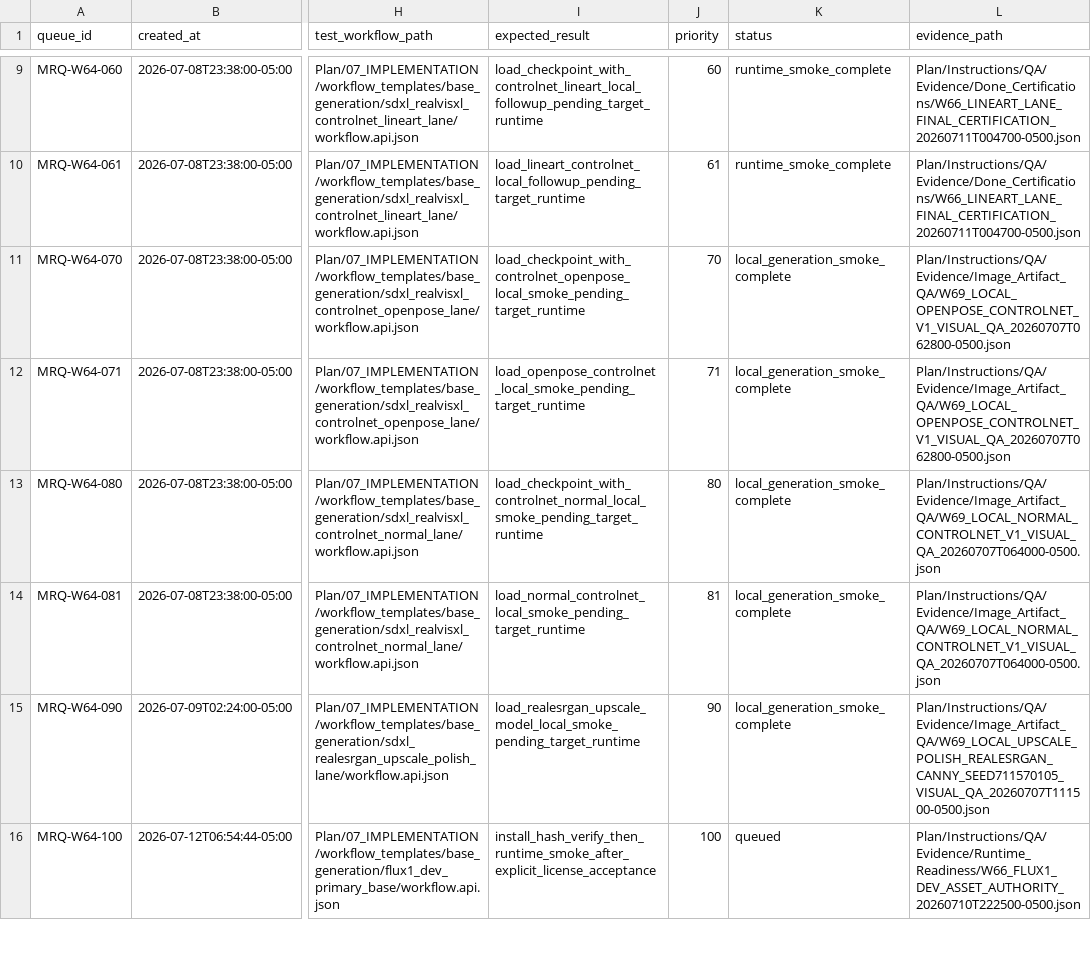
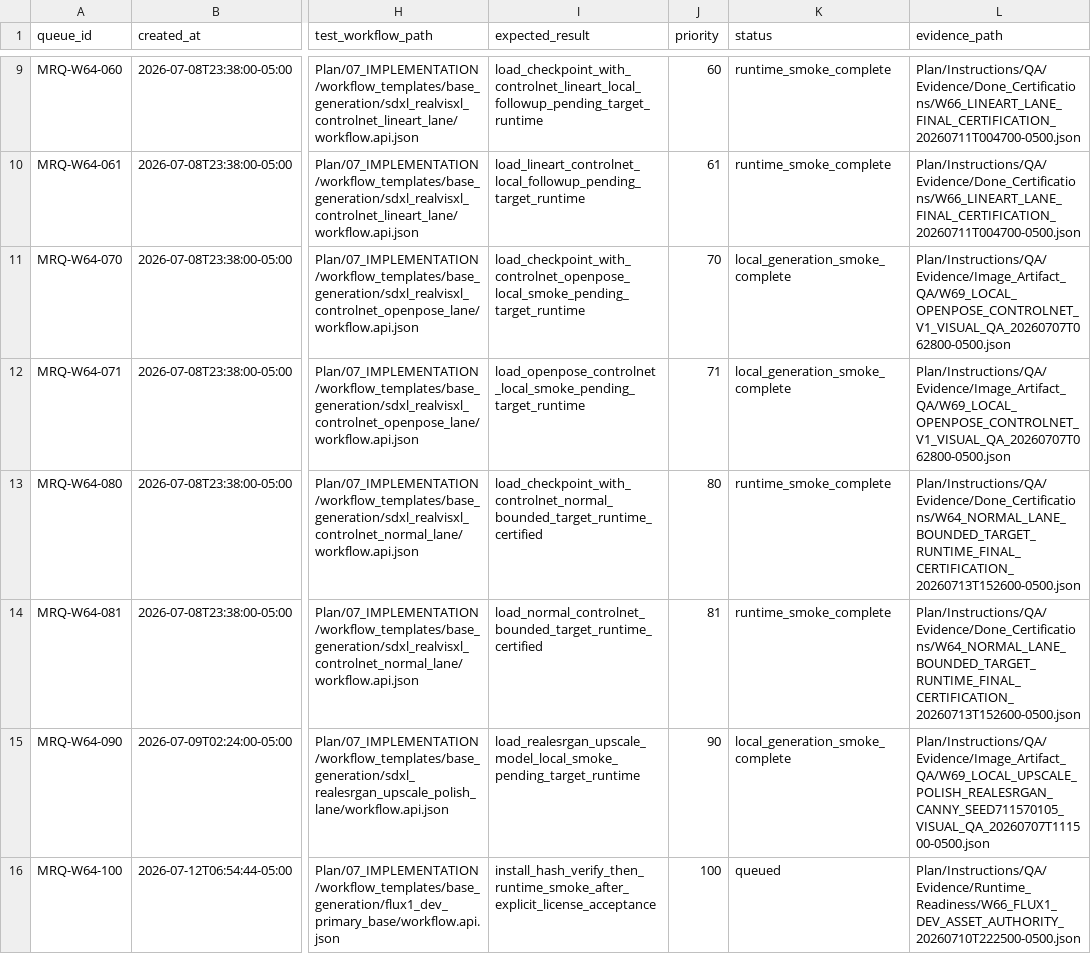
Before and after one commit to KevinSGarrett/Comfy_UI_Main, a CSV file: Plan/Registries/Models/model_runtime_validation_queue.csv, drawn as a sheet; only a part is shown, gaps mark what is left out; the diff names each change by its address in the sheet, - before the commit and + after, or states it on an @@ line.

Commit message:
Align Normal target runtime registry state

```diff
--- a/Plan/Registries/Models/model_runtime_validation_queue.csv
+++ b/Plan/Registries/Models/model_runtime_validation_queue.csv
-I13 (expected_result): load_checkpoint_with_controlnet_normal_local_smoke_pending_target_runtime
+I13 (expected_result): load_checkpoint_with_controlnet_normal_bounded_target_runtime_certified
-K13:K14 (status): local_generation_smoke_complete
+K13:K14 (status): runtime_smoke_complete
-L13:L14 (evidence_path): Plan/Instructions/QA/Evidence/Image_Artifact_QA/W69_LOCAL_NORMAL_CONTROLNET_V1_VISUAL_QA_20260707T064000-0500.json
+L13:L14 (evidence_path): Plan/Instructions/QA/Evidence/Done_Certifications/W64_NORMAL_LANE_BOUNDED_TARGET_RUNTIME_FINAL_CERTIFICATION_20260713T152600-0500.json
-I14 (expected_result): load_normal_controlnet_local_smoke_pending_target_runtime
+I14 (expected_result): load_normal_controlnet_bounded_target_runtime_certified
```
Also changed, not shown: 2 other files.
